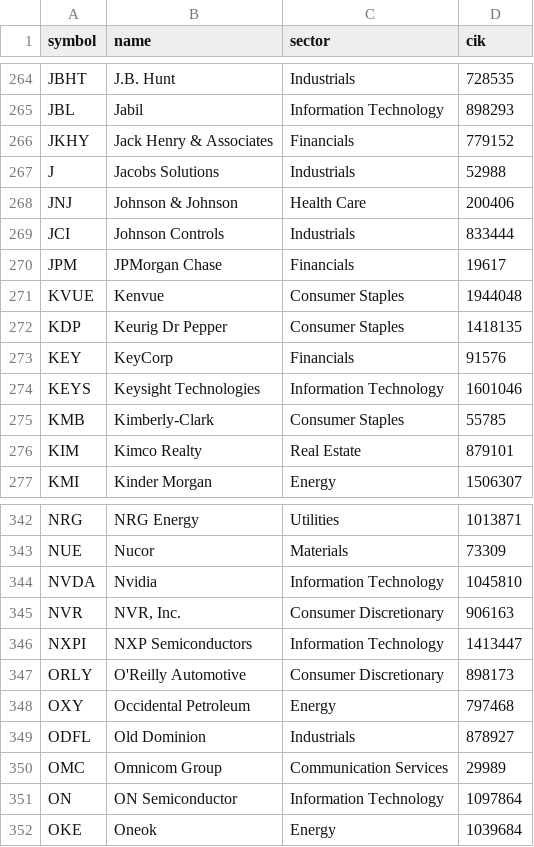
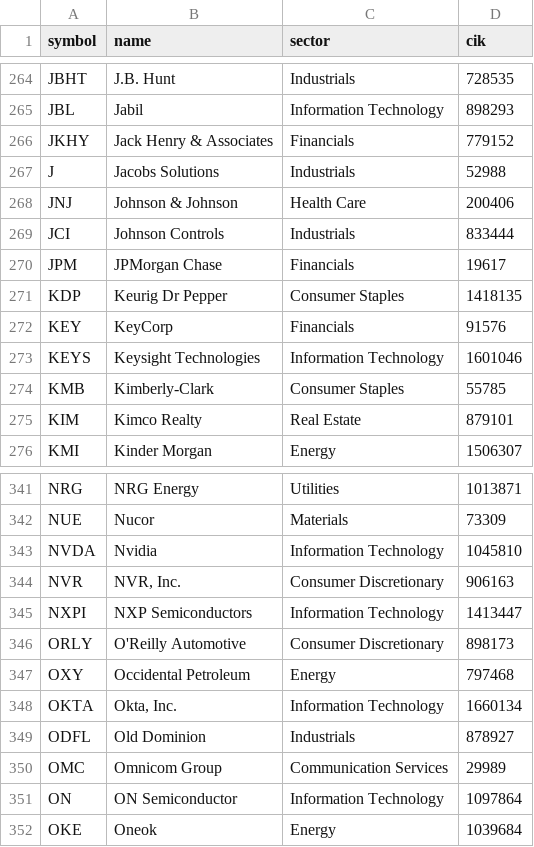
Before and after one commit to dgarciagud/Short-Equity, a CSV file: data/sp500_current.csv, drawn as a sheet; only a part is shown, gaps mark what is left out; removed rows and columns are numbered as before the commit, all else as after; the diff names each change by its address in the sheet, - before the commit and + after, or states it on an @@ line.

```diff
--- a/data/sp500_current.csv
+++ b/data/sp500_current.csv
-row 271: KVUE | Kenvue | Consumer Staples | 1944048
+row 348: OKTA | Okta, Inc. | Information Technology | 1660134
```
Also changed, not shown: 4 other files.
